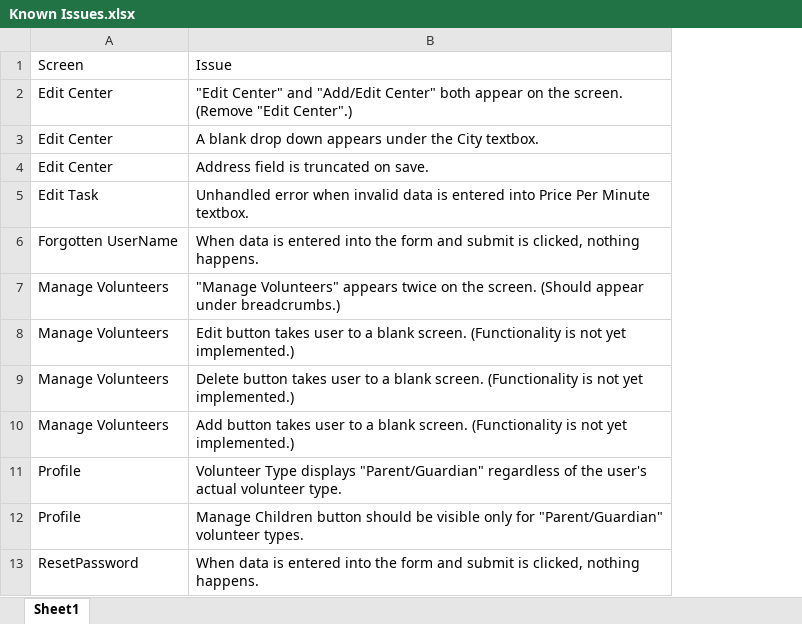
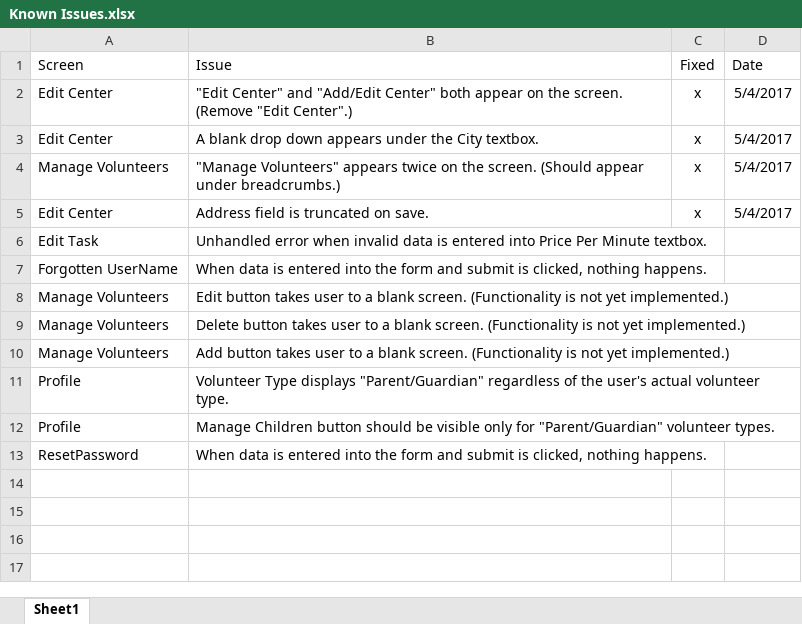
Before and after one commit to FASTis/ECS, an Excel workbook: Known Issues.xlsx, sheet Sheet1, drawn as a sheet; values as stored, in another font and other column widths than the file's, no borders; conditional formats not drawn; addresses are those after the commit; the diff names each change by its address in the sheet, - before the commit and + after, or states it on an @@ line.

Commit message:
Updated bug fix list.

```diff
--- a/Known Issues.xlsx (sheet Sheet1)
+++ b/Known Issues.xlsx (sheet Sheet1)
+column C (Fixed), rows 2-3: x | x; row 5: x
+column D (Date), rows 2-3: 5/4/2017 | 5/4/2017; row 5: 5/4/2017
@@ row 7 moved to row 4: Manage Volunteers @@
```
